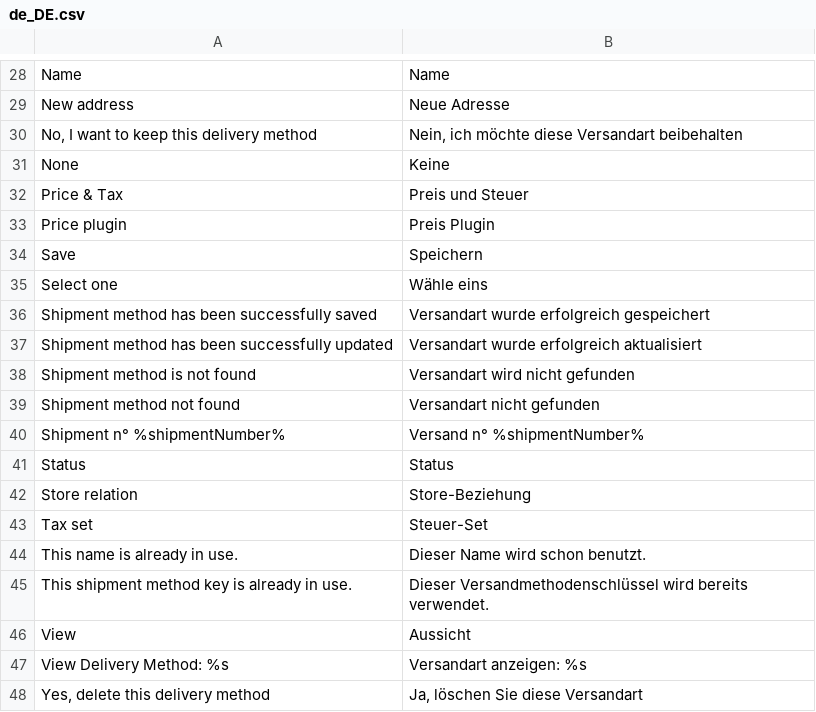
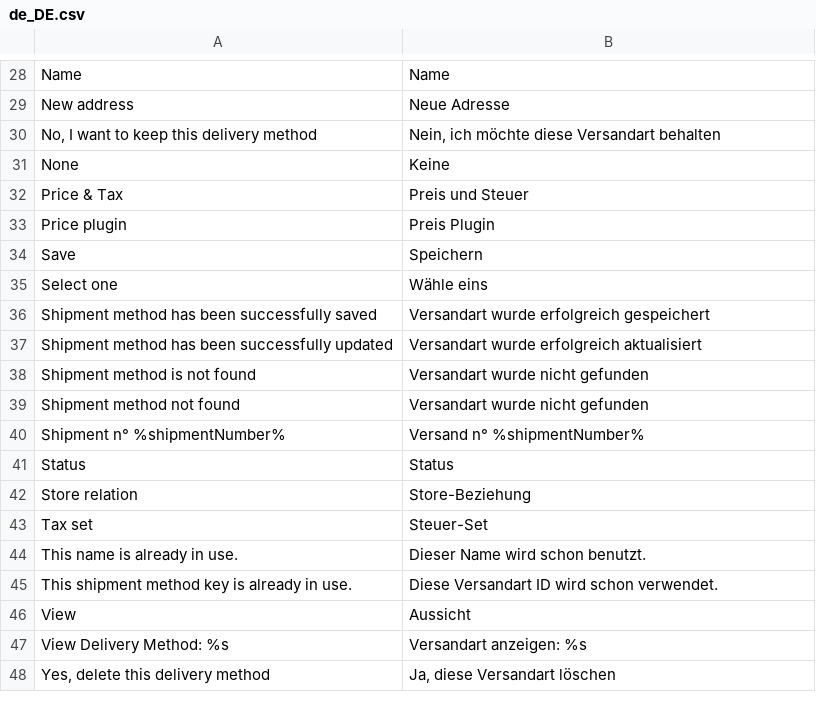
Before and after one commit to spryker/shipment-gui, a CSV file: data/translation/Zed/de_DE.csv, drawn as a sheet; only a part is shown, gaps mark what is left out; the diff covers the shown part only.

```diff
--- a/data/translation/Zed/de_DE.csv
+++ b/data/translation/Zed/de_DE.csv
@@ -29,3 +29,3 @@ Name,Name
 "New address","Neue Adresse"
-"No, I want to keep this delivery method","Nein, ich möchte diese Versandart beibehalten"
+"No, I want to keep this delivery method","Nein, ich möchte diese Versandart behalten"
 None,Keine
@@ -37,4 +37,4 @@ Save,Speichern
 "Shipment method has been successfully updated","Versandart wurde erfolgreich aktualisiert"
-"Shipment method is not found","Versandart wird nicht gefunden"
-"Shipment method not found","Versandart nicht gefunden"
+"Shipment method is not found","Versandart wurde nicht gefunden"
+"Shipment method not found","Versandart wurde nicht gefunden"
 "Shipment n° %shipmentNumber%","Versand n° %shipmentNumber%"
@@ -44,5 +44,5 @@ Status,Status
 "This name is already in use.","Dieser Name wird schon benutzt."
-"This shipment method key is already in use.","Dieser Versandmethodenschlüssel wird bereits verwendet."
+"This shipment method key is already in use.","Diese Versandart ID wird schon verwendet."
 View,Aussicht
 "View Delivery Method: %s","Versandart anzeigen: %s"
-"Yes, delete this delivery method","Ja, löschen Sie diese Versandart"
+"Yes, delete this delivery method","Ja, diese Versandart löschen"
```
Also changed, not shown: 16 edited cells elsewhere in this file.
